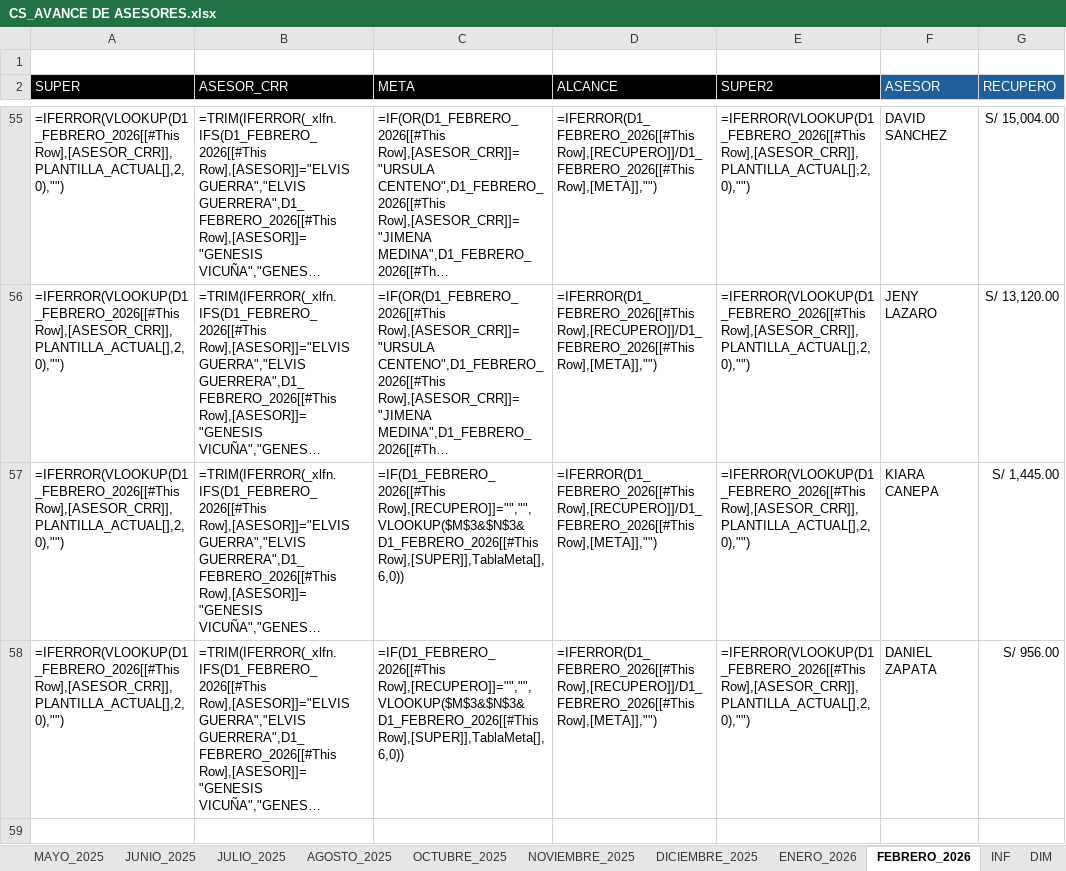
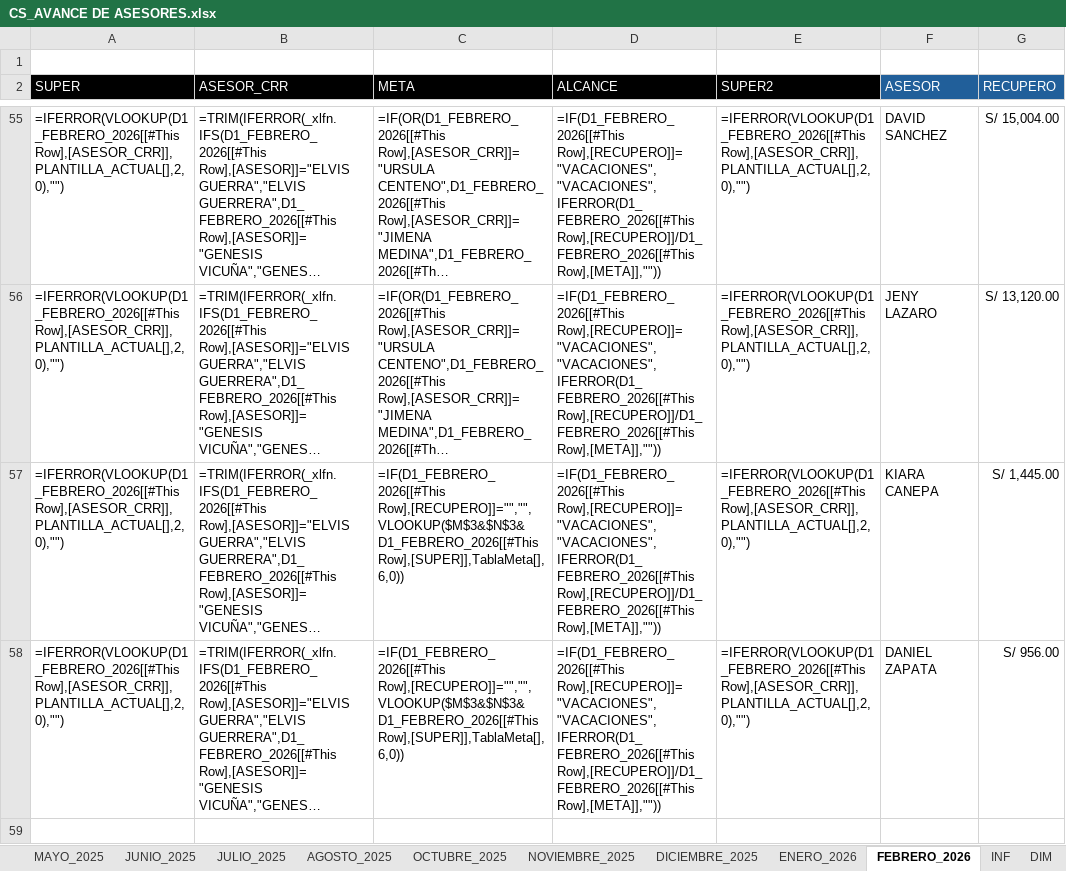
Before and after one commit to jvasquez98/Ranking, an Excel workbook: CS_AVANCE DE ASESORES.xlsx, sheet FEBRERO_2026, drawn as a sheet; only a part is shown, gaps mark what is left out; long unchanged cells end in …; values as stored, in another font and other column widths than the file's, no borders; formulas are shown in place of their values; conditional formats and table styles not drawn; the diff covers the shown part only; the diff names each change by its address in the sheet, - before the commit and + after, or states it on an @@ line.

```diff
--- a/CS_AVANCE DE ASESORES.xlsx (sheet FEBRERO_2026)
+++ b/CS_AVANCE DE ASESORES.xlsx (sheet FEBRERO_2026)
-D55:D58 (ALCANCE): =IFERROR(D1_FEBRERO_2026[[#This Row],[RECUPERO]]/D1_FEBRERO_2026[[#This Row],[META]],"")
+D55:D58 (ALCANCE): =IF(D1_FEBRERO_2026[[#This Row],[RECUPERO]]="VACACIONES","VACACIONES",IFERROR(D1_FEBRERO_2026[[#This Row],[RECUPERO]]/D1_FEBRERO_2026[[#This Row],[META]],""))
```
Also changed, not shown: 57 edited cells elsewhere in this sheet, 2 other files.
